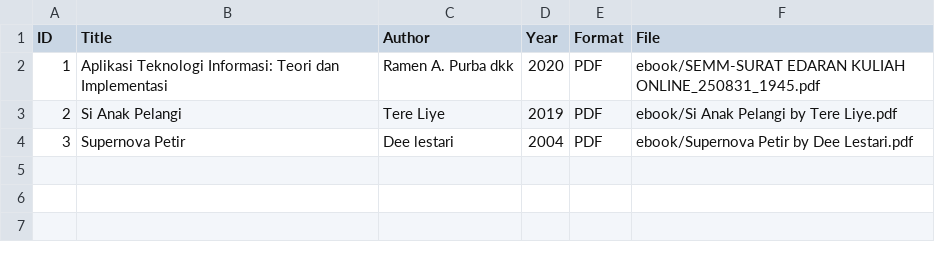
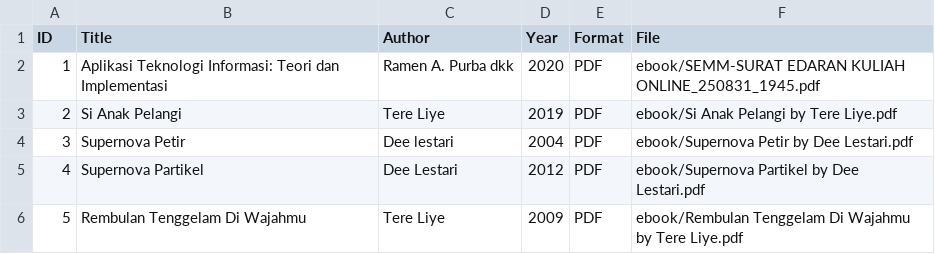
Before and after one commit to nexusadviasa/crispy-library, a CSV file: metadata/metadata.csv, drawn as a sheet.

Commit message:
Update metadata.csv

```diff
--- a/metadata/metadata.csv
+++ b/metadata/metadata.csv
@@ -4 +4,3 @@ ID,Title,Author,Year,Format,File
 3,Supernova Petir,Dee lestari,2004,PDF,ebook/Supernova Petir by Dee Lestari.pdf
+4,Supernova Partikel,Dee Lestari,2012,PDF,ebook/Supernova Partikel by Dee Lestari.pdf
+5,Rembulan Tenggelam Di Wajahmu,Tere Liye,2009,PDF,ebook/Rembulan Tenggelam Di Wajahmu by Tere Liye.pdf
```
